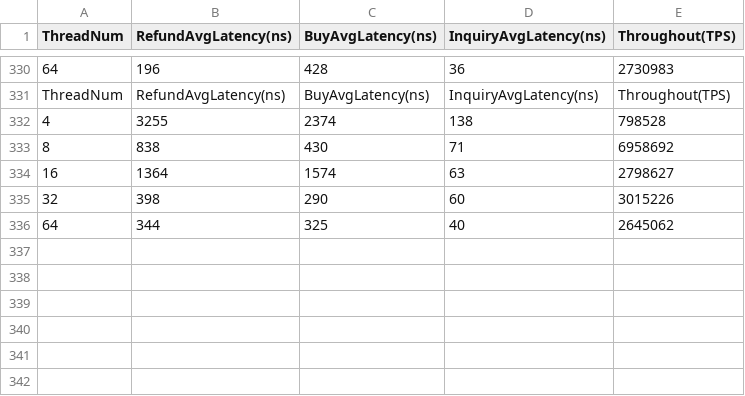
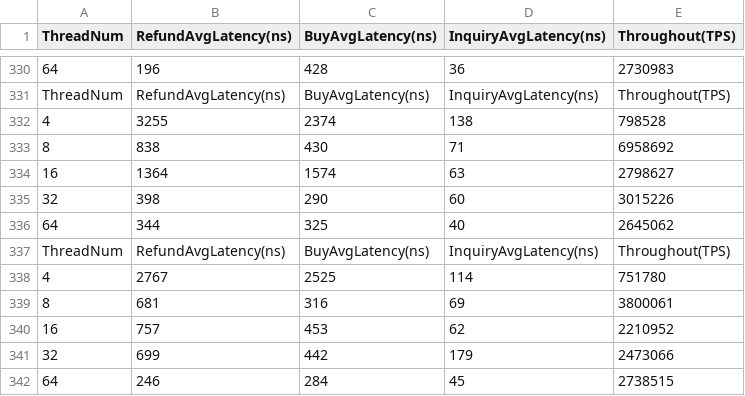
Before and after one commit to starrysky9959/concurrent_ticketing_system, a CSV file: myproject/result.csv, drawn as a sheet; only a part is shown, gaps mark what is left out.

```diff
--- a/myproject/result.csv
+++ b/myproject/result.csv
@@ -336 +336,7 @@ ThreadNum, RefundAvgLatency(ns), BuyAvgLatency(ns), InquiryAvgLatency(ns), Throu
 64, 344, 325, 40, 2645062
+ThreadNum, RefundAvgLatency(ns), BuyAvgLatency(ns), InquiryAvgLatency(ns), Throughout(TPS)
+4, 2767, 2525, 114, 751780
+8, 681, 316, 69, 3800061
+16, 757, 453, 62, 2210952
+32, 699, 442, 179, 2473066
+64, 246, 284, 45, 2738515
```
Also changed, not shown: 10 other files.
